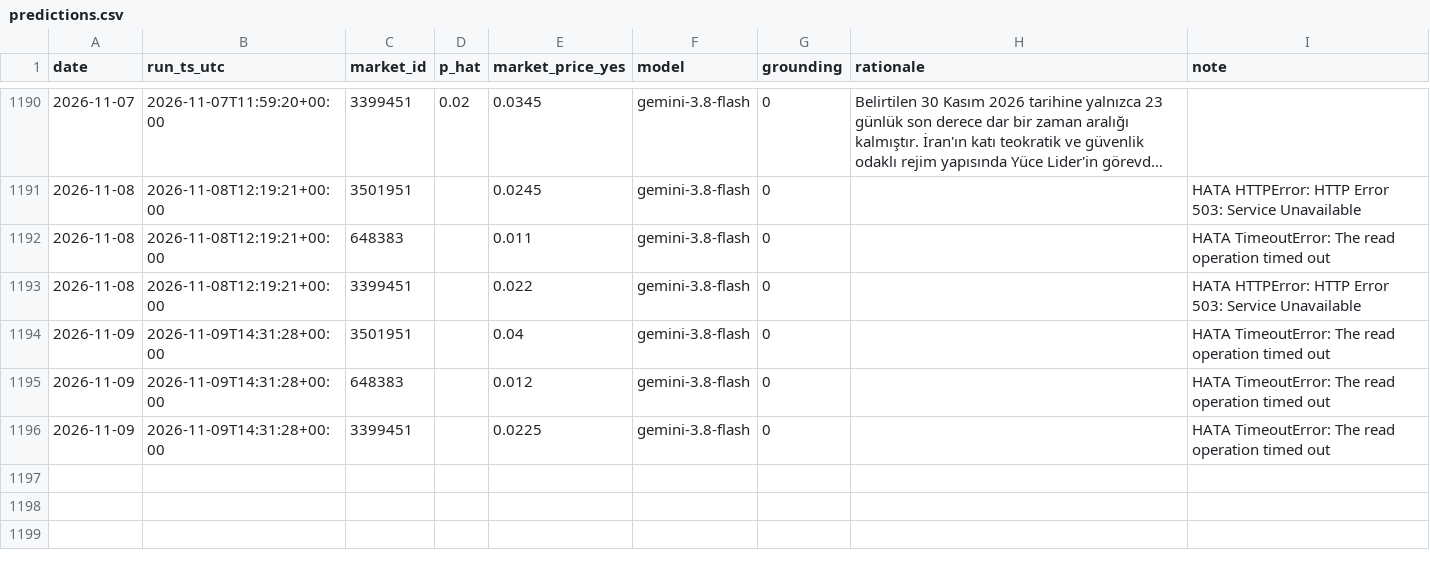
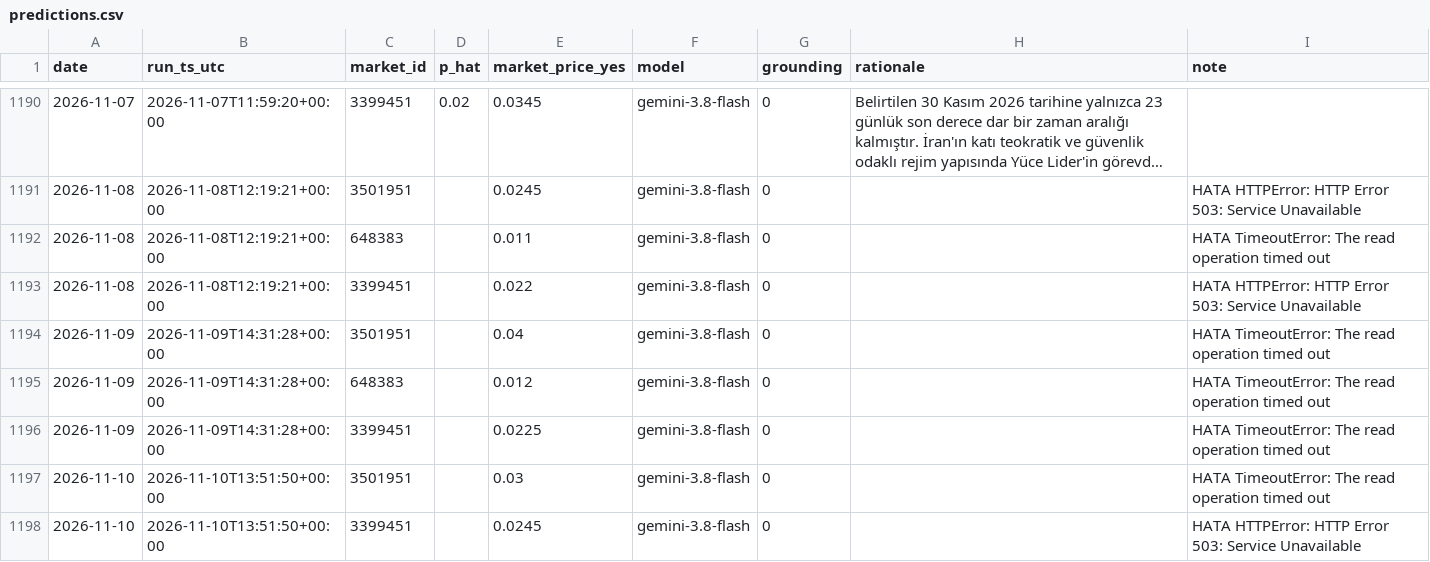
Before and after one commit to ptsertaccalbas-web/pm-deney, a CSV file: data/predictions.csv, drawn as a sheet; only a part is shown, gaps mark what is left out; long unchanged cells end in ….

```diff
--- a/data/predictions.csv
+++ b/data/predictions.csv
@@ -1196 +1196,3 @@ date,run_ts_utc,market_id,p_hat,market_price_yes,model,grounding,rationale,note
 2026-11-09,2026-11-09T14:31:28+00:00,3399451,,0.0225,gemini-3.8-flash,0,,HATA TimeoutError: The read operation timed out
+2026-11-10,2026-11-10T13:51:50+00:00,3501951,,0.03,gemini-3.8-flash,0,,HATA TimeoutError: The read operation timed out
+2026-11-10,2026-11-10T13:51:50+00:00,3399451,,0.0245,gemini-3.8-flash,0,,HATA HTTPError: HTTP Error 503: Service Unavailable
```
Also changed, not shown: data/run_log.csv, 6 other files.
